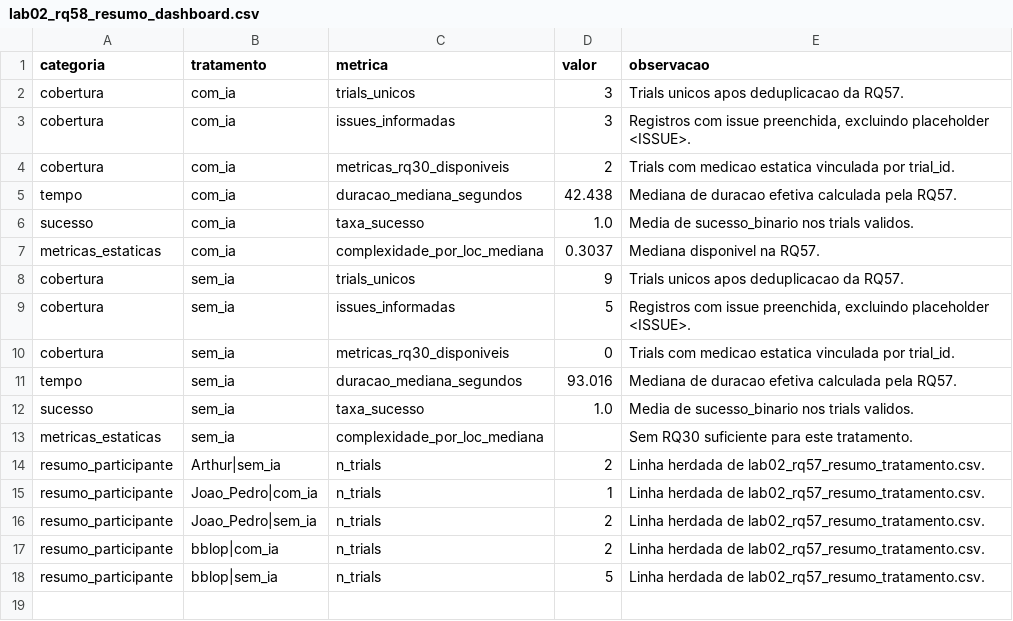
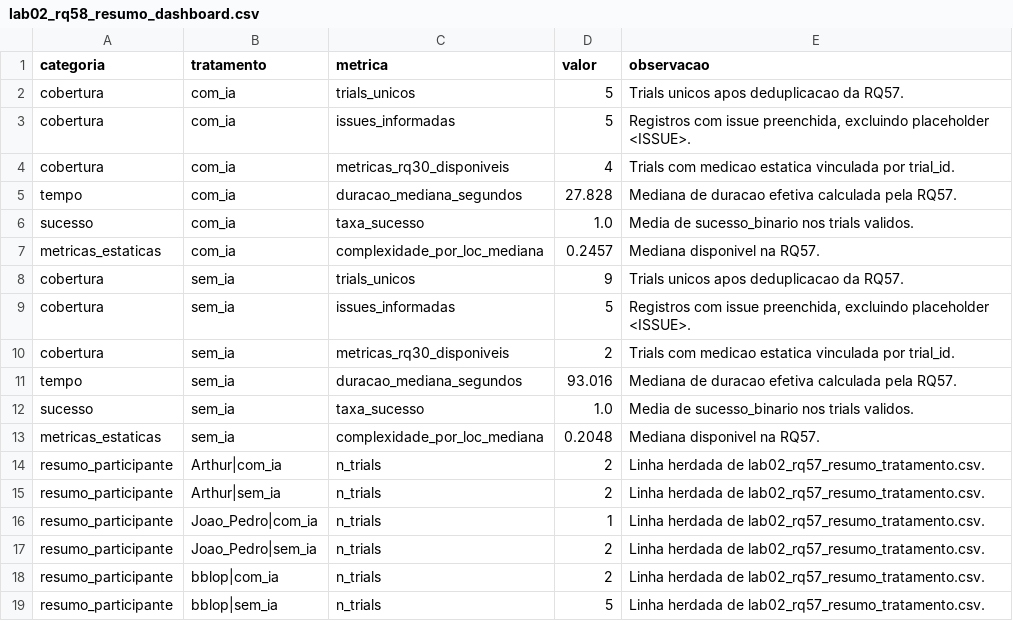
Before and after one commit to BernardoApl/metrica-software, a CSV file: dados/lab02_rq58_resumo_dashboard.csv, drawn as a sheet.

```diff
--- a/dados/lab02_rq58_resumo_dashboard.csv
+++ b/dados/lab02_rq58_resumo_dashboard.csv
@@ -1,14 +1,15 @@
 categoria,tratamento,metrica,valor,observacao
-cobertura,com_ia,trials_unicos,3,Trials unicos apos deduplicacao da RQ57.
-cobertura,com_ia,issues_informadas,3,"Registros com issue preenchida, excluindo placeholder <ISSUE>."
-cobertura,com_ia,metricas_rq30_disponiveis,2,Trials com medicao estatica vinculada por trial_id.
-tempo,com_ia,duracao_mediana_segundos,42.438,Mediana de duracao efetiva calculada pela RQ57.
+cobertura,com_ia,trials_unicos,5,Trials unicos apos deduplicacao da RQ57.
+cobertura,com_ia,issues_informadas,5,"Registros com issue preenchida, excluindo placeholder <ISSUE>."
+cobertura,com_ia,metricas_rq30_disponiveis,4,Trials com medicao estatica vinculada por trial_id.
+tempo,com_ia,duracao_mediana_segundos,27.828,Mediana de duracao efetiva calculada pela RQ57.
 sucesso,com_ia,taxa_sucesso,1.0,Media de sucesso_binario nos trials validos.
-metricas_estaticas,com_ia,complexidade_por_loc_mediana,0.3037,Mediana disponivel na RQ57.
+metricas_estaticas,com_ia,complexidade_por_loc_mediana,0.2457,Mediana disponivel na RQ57.
 cobertura,sem_ia,trials_unicos,9,Trials unicos apos deduplicacao da RQ57.
 cobertura,sem_ia,issues_informadas,5,"Registros com issue preenchida, excluindo placeholder <ISSUE>."
-cobertura,sem_ia,metricas_rq30_disponiveis,0,Trials com medicao estatica vinculada por trial_id.
+cobertura,sem_ia,metricas_rq30_disponiveis,2,Trials com medicao estatica vinculada por trial_id.
 tempo,sem_ia,duracao_mediana_segundos,93.016,Mediana de duracao efetiva calculada pela RQ57.
 sucesso,sem_ia,taxa_sucesso,1.0,Media de sucesso_binario nos trials validos.
-metricas_estaticas,sem_ia,complexidade_por_loc_mediana,,Sem RQ30 suficiente para este tratamento.
+metricas_estaticas,sem_ia,complexidade_por_loc_mediana,0.2048,Mediana disponivel na RQ57.
+resumo_participante,Arthur|com_ia,n_trials,2,Linha herdada de lab02_rq57_resumo_tratamento.csv.
 resumo_participante,Arthur|sem_ia,n_trials,2,Linha herdada de lab02_rq57_resumo_tratamento.csv.
```
Also changed, not shown: dados/lab02_rq28_tempos.csv, dados/lab02_rq43_integridade_trials.csv, 13 other files.
